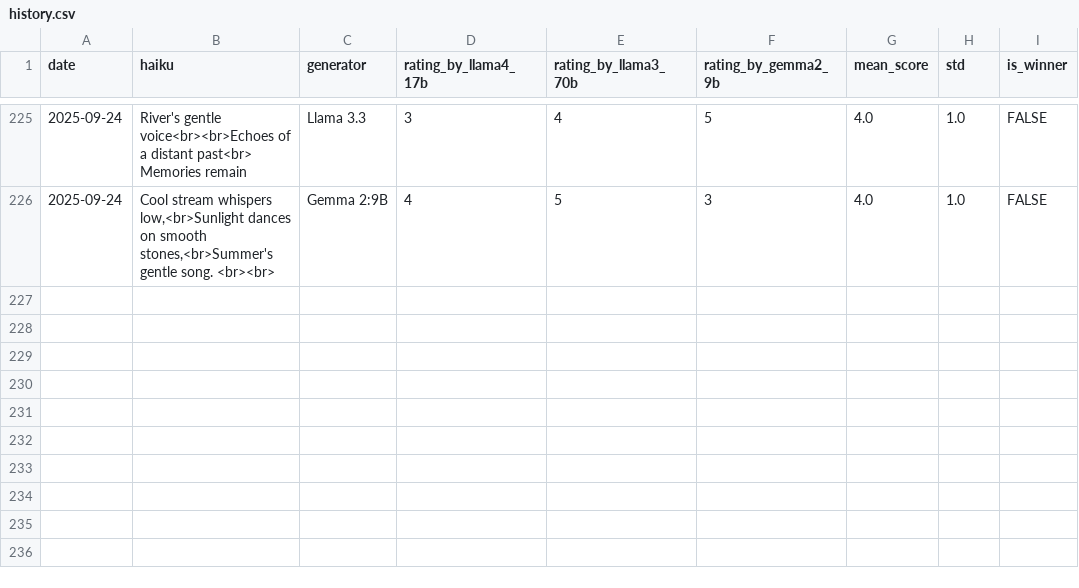
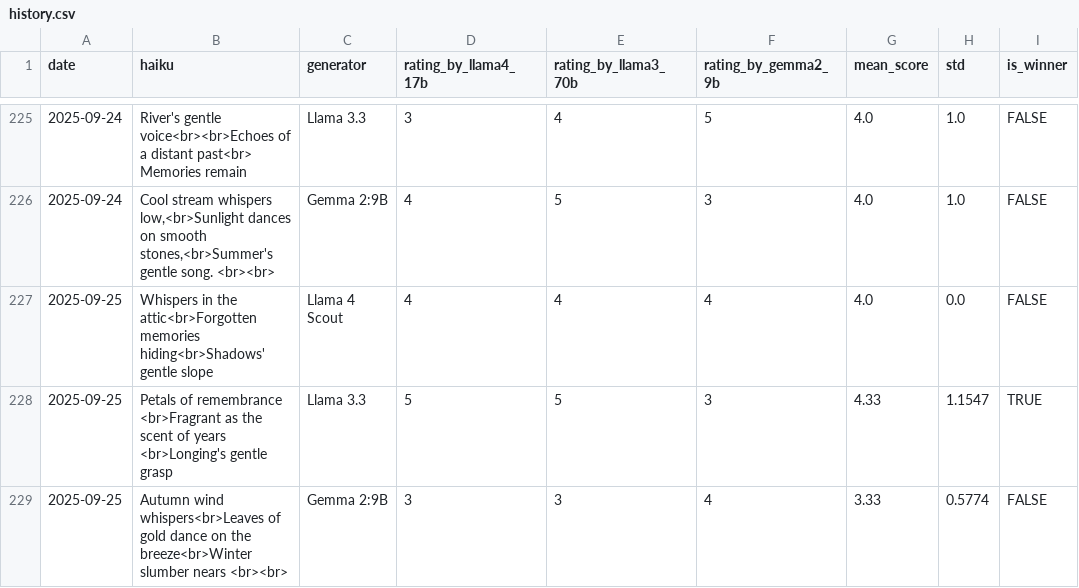
Before and after one commit to abeljohny/abeljohny, a CSV file: assets/history.csv, drawn as a sheet; only a part is shown, gaps mark what is left out.

```diff
--- a/assets/history.csv
+++ b/assets/history.csv
@@ -226 +226,4 @@ date,haiku,generator,rating_by_llama4_17b,rating_by_llama3_70b,rating_by_gemma2_
 2025-09-24,"Cool stream whispers low,<br>Sunlight dances on smooth stones,<br>Summer's gentle song. <br><br>",Gemma 2:9B,4,5,3,4.0,1.0,FALSE
+2025-09-25,Whispers in the attic<br>Forgotten memories hiding<br>Shadows' gentle slope,Llama 4 Scout,4,4,4,4.0,0.0,FALSE
+2025-09-25,Petals of remembrance  <br>Fragrant as the scent of years  <br>Longing's gentle grasp,Llama 3.3,5,5,3,4.33,1.1547,TRUE
+2025-09-25,Autumn wind whispers<br>Leaves of gold dance on the breeze<br>Winter slumber nears <br><br>,Gemma 2:9B,3,3,4,3.33,0.5774,FALSE
```
Also changed, not shown: 2 other files.
